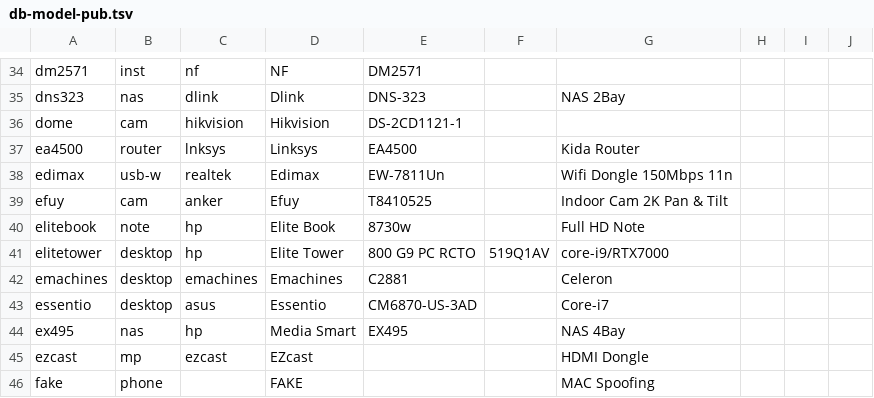
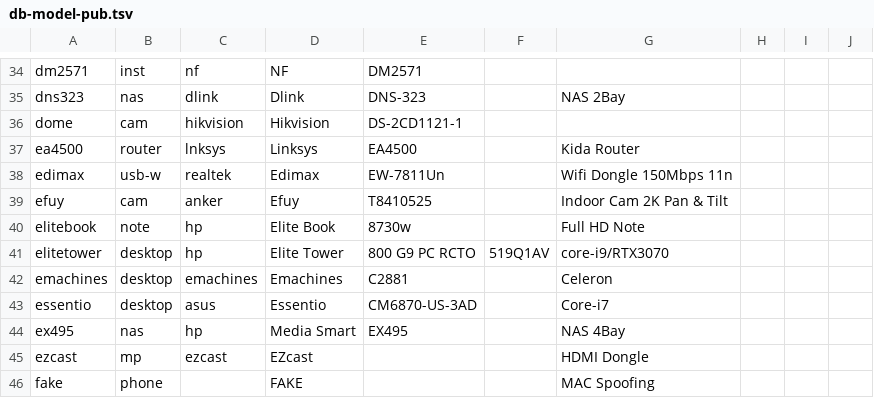
Before and after one commit to ciax/cfg.pub, a TSV file: db/db-model-pub.tsv, drawn as a sheet; only a part is shown, gaps mark what is left out.

```diff
--- a/db/db-model-pub.tsv
+++ b/db/db-model-pub.tsv
@@ -40,3 +40,3 @@ efuy	cam	anker	Efuy	T8410525		Indoor Cam 2K Pan & Tilt
 elitebook	note	hp	Elite Book	8730w		Full HD Note			
-elitetower	desktop	hp	Elite Tower	800 G9 PC RCTO	519Q1AV	core-i9/RTX7000			
+elitetower	desktop	hp	Elite Tower	800 G9 PC RCTO	519Q1AV	core-i9/RTX3070			
 emachines	desktop	emachines	Emachines	C2881		Celeron			
```
Also changed, not shown: 1 other file.
